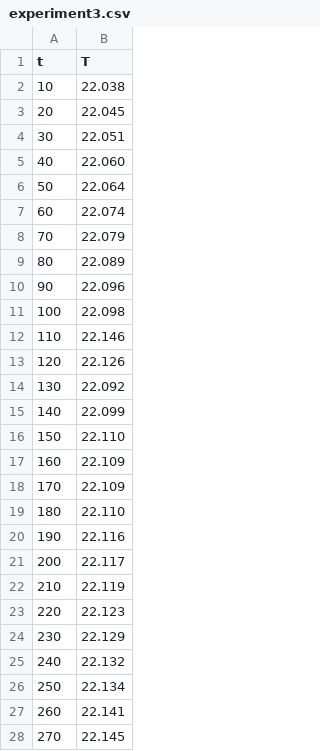
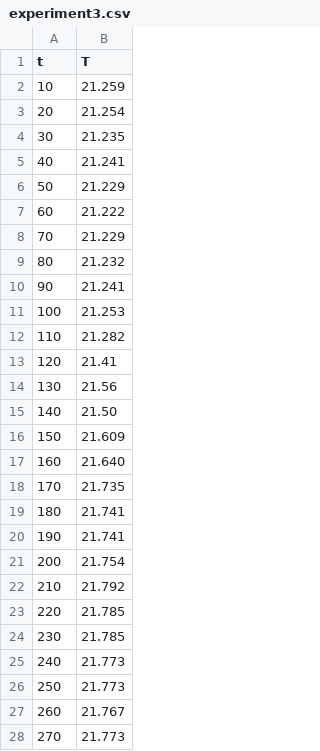
Before and after one commit to meme-nal/CopperSulphateHydration, a CSV file: data/raw/experiment3.csv, drawn as a sheet; only a part is shown; the diff covers the shown part only.

Commit message:
update

```diff
--- a/data/raw/experiment3.csv
+++ b/data/raw/experiment3.csv
@@ -1,28 +1,28 @@
 t,T
-10,22.038
-20,22.045
-30,22.051
-40,22.060
-50,22.064
-60,22.074
-70,22.079
-80,22.089
-90,22.096
-100,22.098
-110,22.146
-120,22.126
-130,22.092
-140,22.099
-150,22.110
-160,22.109
-170,22.109
-180,22.110
-190,22.116
-200,22.117
-210,22.119
-220,22.123
-230,22.129
-240,22.132
-250,22.134
-260,22.141
-270,22.145
+10,21.259
+20,21.254
+30,21.235
+40,21.241
+50,21.229
+60,21.222
+70,21.229
+80,21.232
+90,21.241
+100,21.253
+110,21.282
+120,21.41
+130,21.56
+140,21.50
+150,21.609
+160,21.640
+170,21.735
+180,21.741
+190,21.741
+200,21.754
+210,21.792
+220,21.785
+230,21.785
+240,21.773
+250,21.773
+260,21.767
+270,21.773
```
Also changed, not shown: 3 edited cells elsewhere in this file.
